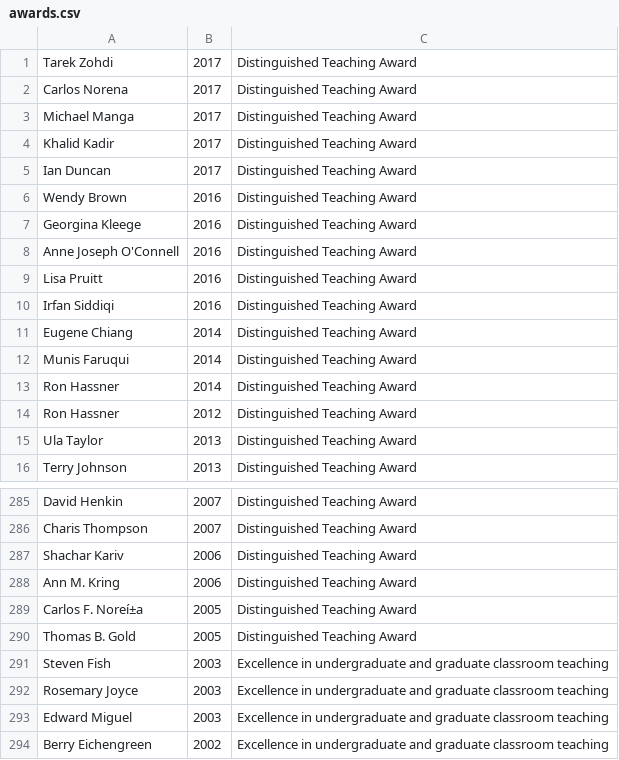
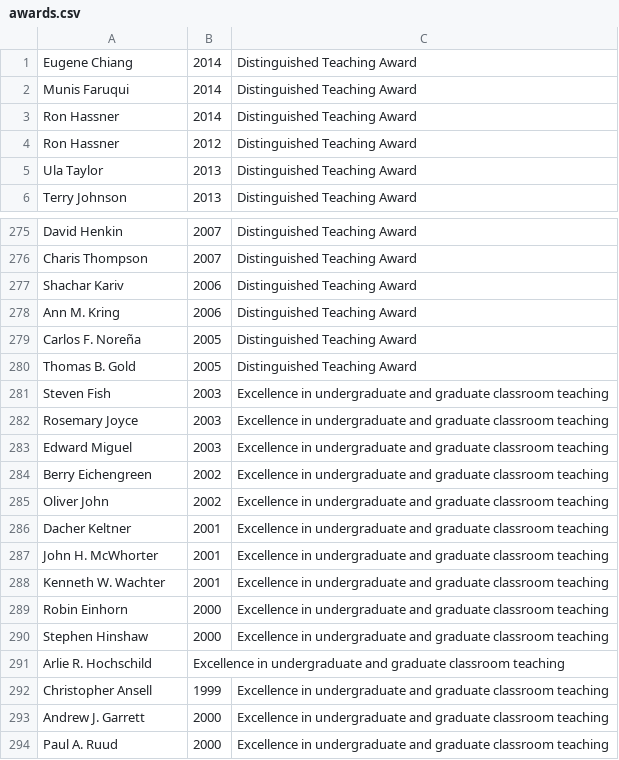
Before and after one commit to saasbook/CS169_Great_Course_Guide, a CSV file: data/awards.csv, drawn as a sheet; only a part is shown, gaps mark what is left out; the shorter side is filled out with more unchanged rows; removed rows and columns are numbered as before the commit, all else as after; the diff names each change by its address in the sheet, - before the commit and + after, or states it on an @@ line.

Commit message:
Revert "Updated awards.csv to include 2016-17 DTAs"

```diff
--- a/data/awards.csv
+++ b/data/awards.csv
-row 1: Tarek Zohdi | 2017 | Distinguished Teaching Award
-row 2: Carlos Norena | 2017 | Distinguished Teaching Award
-row 3: Michael Manga | 2017 | Distinguished Teaching Award
-row 4: Khalid Kadir | 2017 | Distinguished Teaching Award
-row 5: Ian Duncan | 2017 | Distinguished Teaching Award
-row 6: Wendy Brown | 2016 | Distinguished Teaching Award
-row 7: Georgina Kleege | 2016 | Distinguished Teaching Award
-row 8: Anne Joseph O'Connell | 2016 | Distinguished Teaching Award
-row 9: Lisa Pruitt | 2016 | Distinguished Teaching Award
-row 10: Irfan Siddiqi | 2016 | Distinguished Teaching Award
-A279: Carlos F. Noreí±a
+A279: Carlos F. Noreña
```
